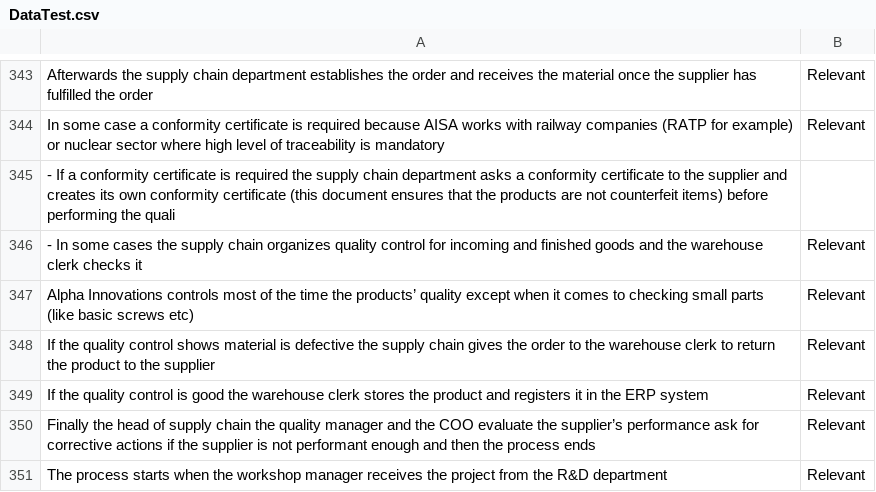
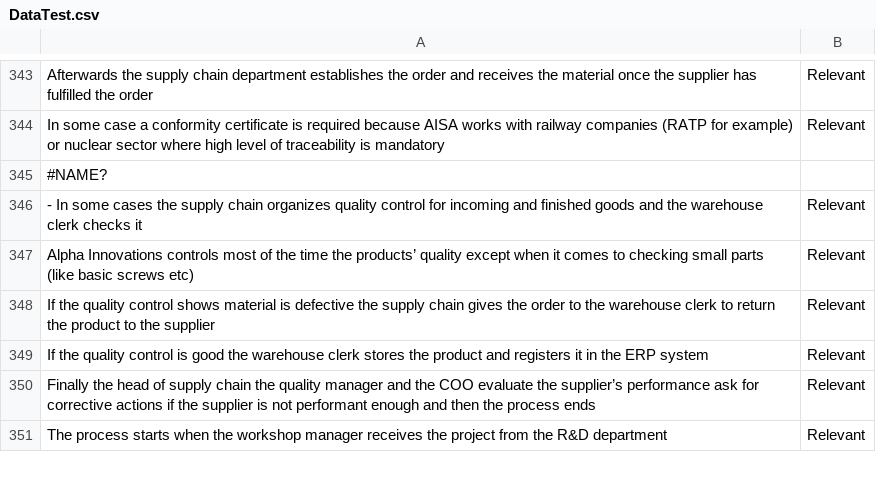
Before and after one commit to JulieJamar/test, a CSV file: DataTest.csv, drawn as a sheet; only a part is shown, gaps mark what is left out.

Commit message:
Add files via upload

```diff
--- a/DataTest.csv
+++ b/DataTest.csv
@@ -344,3 +344,3 @@ Afterwards  the supply chain department establishes the order and receives the m
 In some case  a conformity certificate is required  because AISA works with railway companies (RATP for example) or nuclear sector where high level of traceability is mandatory,Relevant
-- If a conformity certificate is required  the supply chain department asks a conformity certificate to the supplier and creates its own conformity certificate (this document ensures that the products are not counterfeit items) before performing the quali
+#NAME?
 - In some cases  the supply chain organizes quality control for incoming and finished goods and the warehouse clerk checks it,Relevant
```
